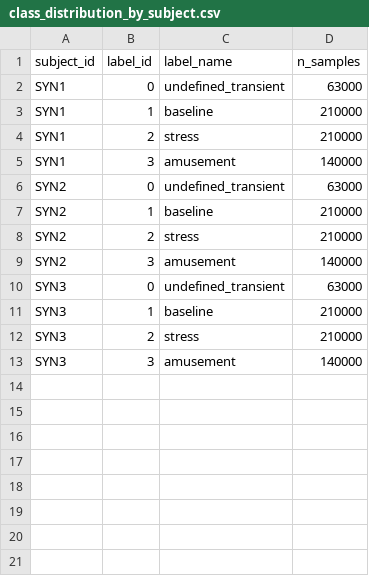
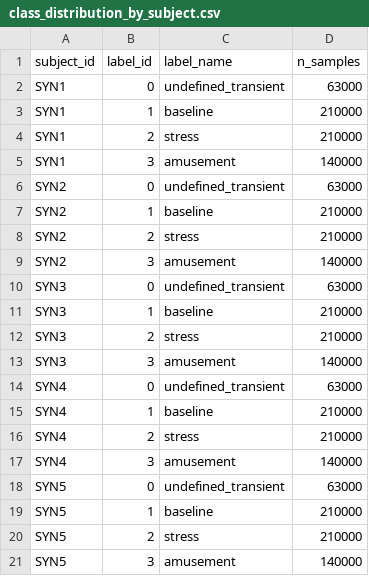
Before and after one commit to BustosDeker/mining-digital-twin, a CSV file: backend/data/artifacts/wesad_synthetic_demo/eda/class_distribution_by_subject.csv, drawn as a sheet; the diff names each change by its address in the sheet, - before the commit and + after, or states it on an @@ line.

```diff
--- a/backend/data/artifacts/wesad_synthetic_demo/eda/class_distribution_by_subject.csv
+++ b/backend/data/artifacts/wesad_synthetic_demo/eda/class_distribution_by_subject.csv
+row 14: SYN4 | 0 | undefined_transient | 63000
+row 15: SYN4 | 1 | baseline | 210000
+row 16: SYN4 | 2 | stress | 210000
+row 17: SYN4 | 3 | amusement | 140000
+row 18: SYN5 | 0 | undefined_transient | 63000
+row 19: SYN5 | 1 | baseline | 210000
+row 20: SYN5 | 2 | stress | 210000
+row 21: SYN5 | 3 | amusement | 140000
```
Also changed, not shown: backend/data/artifacts/wesad_synthetic_demo/eda/feature_correlation_matrix.csv, backend/data/artifacts/wesad_synthetic_demo/eda/per_channel_stats_by_class.csv, 9 other files.
